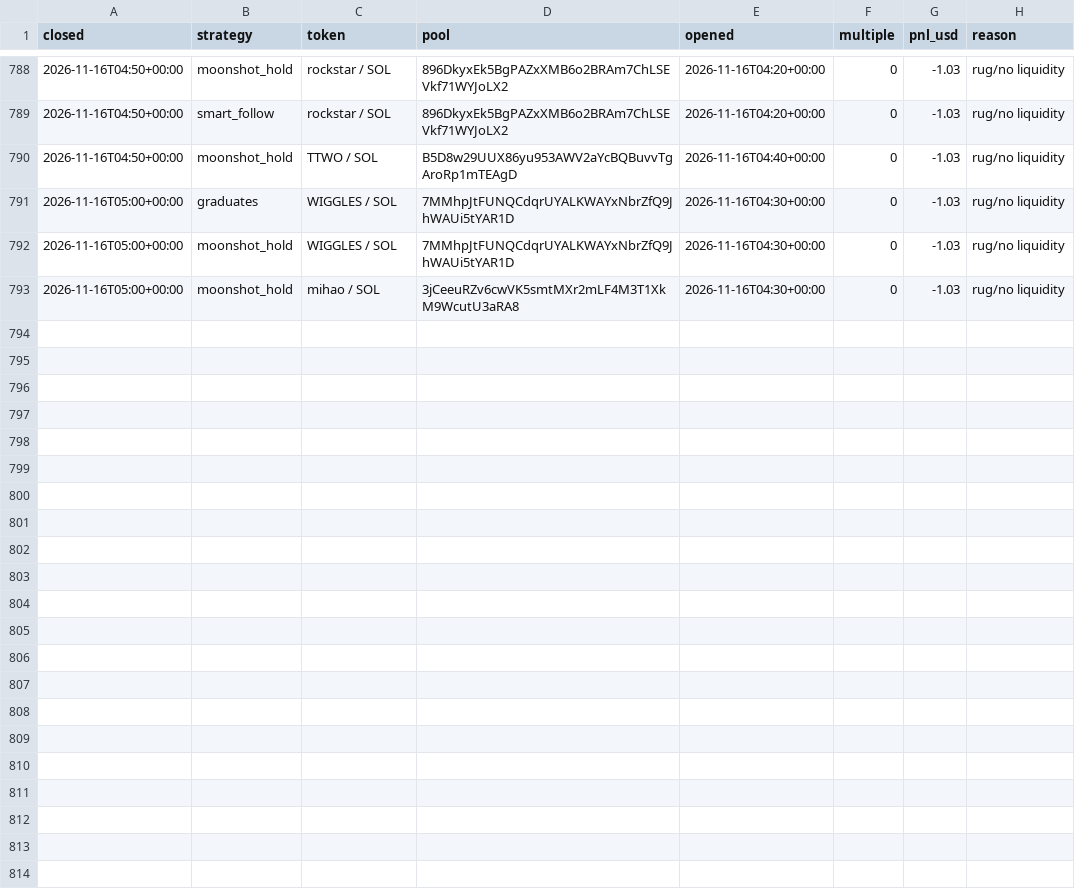
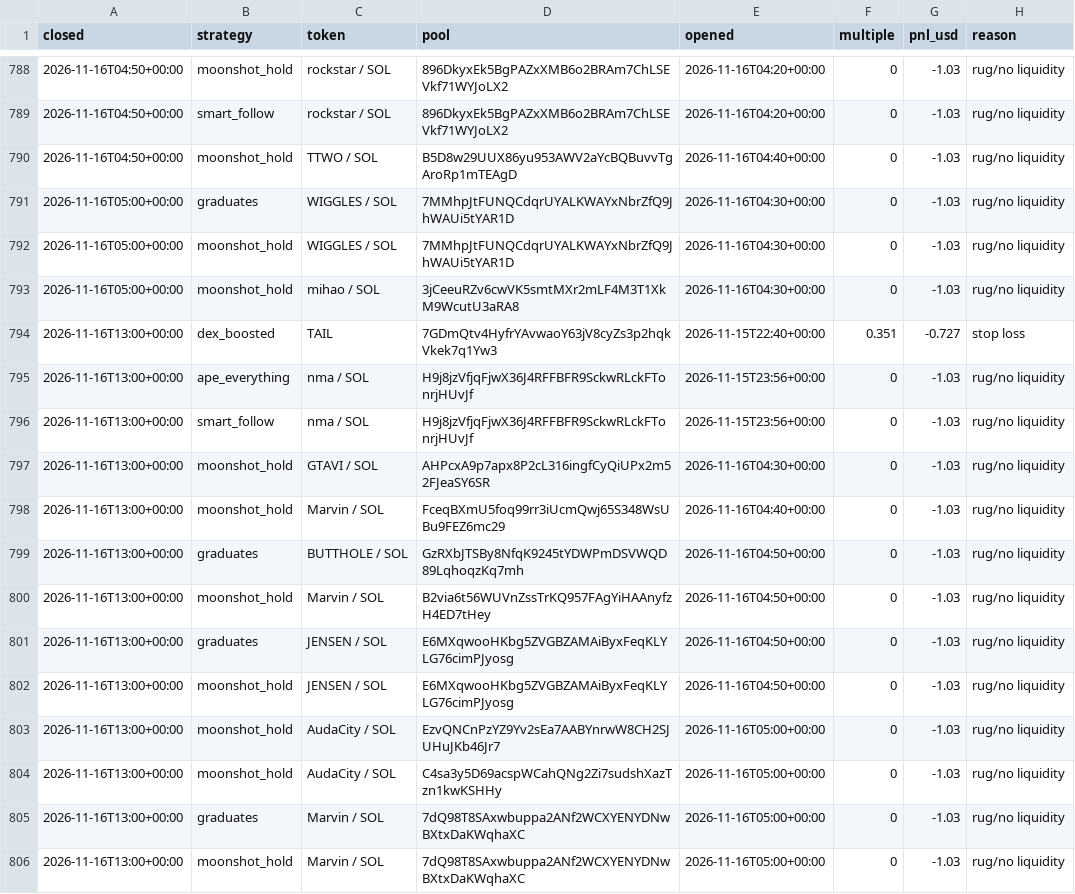
Before and after one commit to TChaplain/data-pipeline-lab, a CSV file: journal/meme_trades.csv, drawn as a sheet; only a part is shown, gaps mark what is left out.

```diff
--- a/journal/meme_trades.csv
+++ b/journal/meme_trades.csv
@@ -793 +793,14 @@ closed,strategy,token,pool,opened,multiple,pnl_usd,reason
 2026-11-16T05:00+00:00,moonshot_hold,mihao / SOL,3jCeeuRZv6cwVK5smtMXr2mLF4M3T1XkM9WcutU3aRA8,2026-11-16T04:30+00:00,0,-1.03,rug/no liquidity
+2026-11-16T13:00+00:00,dex_boosted,TAIL,7GDmQtv4HyfrYAvwaoY63jV8cyZs3p2hqkVkek7q1Yw3,2026-11-15T22:40+00:00,0.351,-0.727,stop loss
+2026-11-16T13:00+00:00,ape_everything,nma / SOL,H9j8jzVfjqFjwX36J4RFFBFR9SckwRLckFTonrjHUvJf,2026-11-15T23:56+00:00,0,-1.03,rug/no liquidity
+2026-11-16T13:00+00:00,smart_follow,nma / SOL,H9j8jzVfjqFjwX36J4RFFBFR9SckwRLckFTonrjHUvJf,2026-11-15T23:56+00:00,0,-1.03,rug/no liquidity
+2026-11-16T13:00+00:00,moonshot_hold,GTAVI / SOL,AHPcxA9p7apx8P2cL316ingfCyQiUPx2m52FJeaSY6SR,2026-11-16T04:30+00:00,0,-1.03,rug/no liquidity
+2026-11-16T13:00+00:00,moonshot_hold,Marvin / SOL,FceqBXmU5foq99rr3iUcmQwj65S348WsUBu9FEZ6mc29,2026-11-16T04:40+00:00,0,-1.03,rug/no liquidity
+2026-11-16T13:00+00:00,graduates,BUTTHOLE / SOL,GzRXbJTSBy8NfqK9245tYDWPmDSVWQD89LqhoqzKq7mh,2026-11-16T04:50+00:00,0,-1.03,rug/no liquidity
+2026-11-16T13:00+00:00,moonshot_hold,Marvin / SOL,B2via6t56WUVnZssTrKQ957FAgYiHAAnyfzH4ED7tHey,2026-11-16T04:50+00:00,0,-1.03,rug/no liquidity
+2026-11-16T13:00+00:00,graduates,JENSEN / SOL,E6MXqwooHKbg5ZVGBZAMAiByxFeqKLYLG76cimPJyosg,2026-11-16T04:50+00:00,0,-1.03,rug/no liquidity
+2026-11-16T13:00+00:00,moonshot_hold,JENSEN / SOL,E6MXqwooHKbg5ZVGBZAMAiByxFeqKLYLG76cimPJyosg,2026-11-16T04:50+00:00,0,-1.03,rug/no liquidity
+2026-11-16T13:00+00:00,moonshot_hold,AudaCity / SOL,EzvQNCnPzYZ9Yv2sEa7AABYnrwW8CH2SJUHuJKb46Jr7,2026-11-16T05:00+00:00,0,-1.03,rug/no liquidity
+2026-11-16T13:00+00:00,moonshot_hold,AudaCity / SOL,C4sa3y5D69acspWCahQNg2Zi7sudshXazTzn1kwKSHHy,2026-11-16T05:00+00:00,0,-1.03,rug/no liquidity
+2026-11-16T13:00+00:00,graduates,Marvin / SOL,7dQ98T8SAxwbuppa2ANf2WCXYENYDNwBXtxDaKWqhaXC,2026-11-16T05:00+00:00,0,-1.03,rug/no liquidity
+2026-11-16T13:00+00:00,moonshot_hold,Marvin / SOL,7dQ98T8SAxwbuppa2ANf2WCXYENYDNwBXtxDaKWqhaXC,2026-11-16T05:00+00:00,0,-1.03,rug/no liquidity
```
Also changed, not shown: 3 other files.
